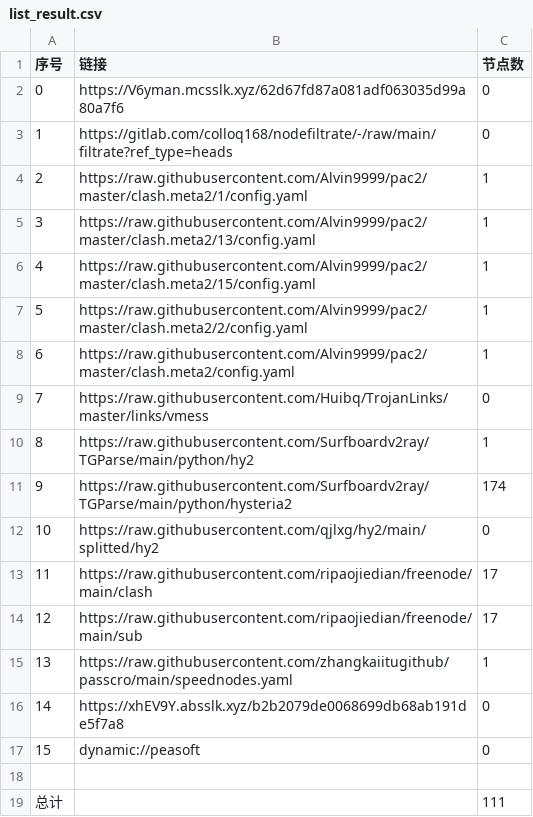
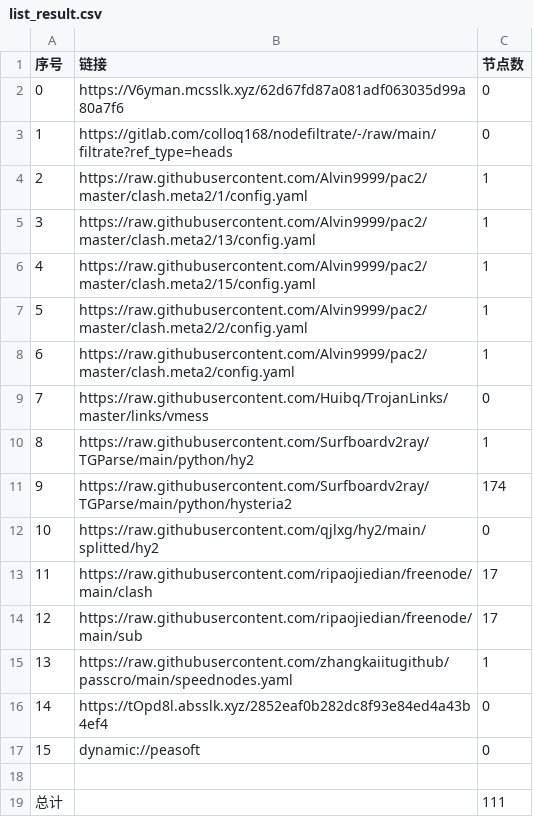
Before and after one commit to xihaoduo/AutoMergePublicNodes, a CSV file: list_result.csv, drawn as a sheet.

```diff
--- a/list_result.csv
+++ b/list_result.csv
@@ -15,3 +15,3 @@
 13,https://raw.githubusercontent.com/zhangkaiitugithub/passcro/main/speednodes.yaml,1
-14,https://xhEV9Y.absslk.xyz/b2b2079de0068699db68ab191de5f7a8,0
+14,https://tOpd8l.absslk.xyz/2852eaf0b282dc8f93e84ed4a43b4ef4,0
 15,dynamic://peasoft,0
```
Also changed, not shown: 3 other files.
